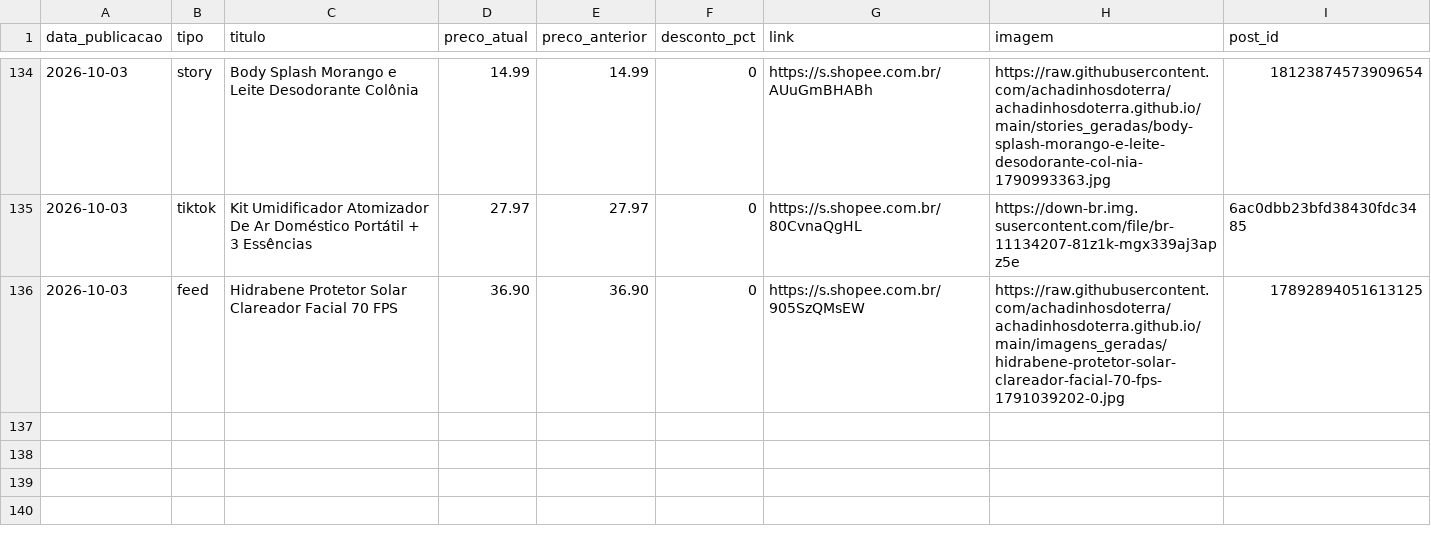
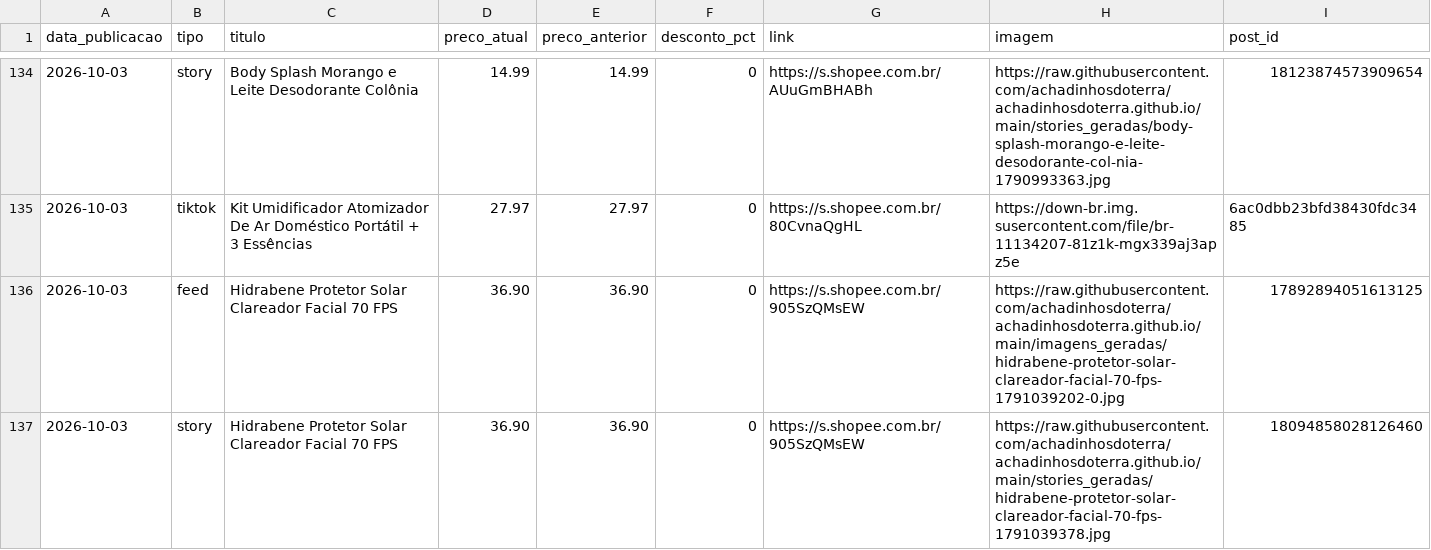
Before and after one commit to achadinhosdoterra/achadinhosdoterra.github.io, a CSV file: publicados.csv, drawn as a sheet; only a part is shown, gaps mark what is left out.

Commit message:
Post automatico no story - 03/10/2026 14:56

```diff
--- a/publicados.csv
+++ b/publicados.csv
@@ -136 +136,2 @@
 2026-10-03,feed,Hidrabene Protetor Solar Clareador Facial 70 FPS,36.90,36.90,0,https://s.shopee.com.br/905SzQMsEW,https://raw.githubusercontent.com/achadinhosdoterra/achadinhosdoterra.github.io/main/imagens_geradas/hidrabene-protetor-solar-clareador-facial-70-fps-1791039202-0.jpg,17892894051613125
+2026-10-03,story,Hidrabene Protetor Solar Clareador Facial 70 FPS,36.90,36.90,0,https://s.shopee.com.br/905SzQMsEW,https://raw.githubusercontent.com/achadinhosdoterra/achadinhosdoterra.github.io/main/stories_geradas/hidrabene-protetor-solar-clareador-facial-70-fps-1791039378.jpg,18094858028126460
```
